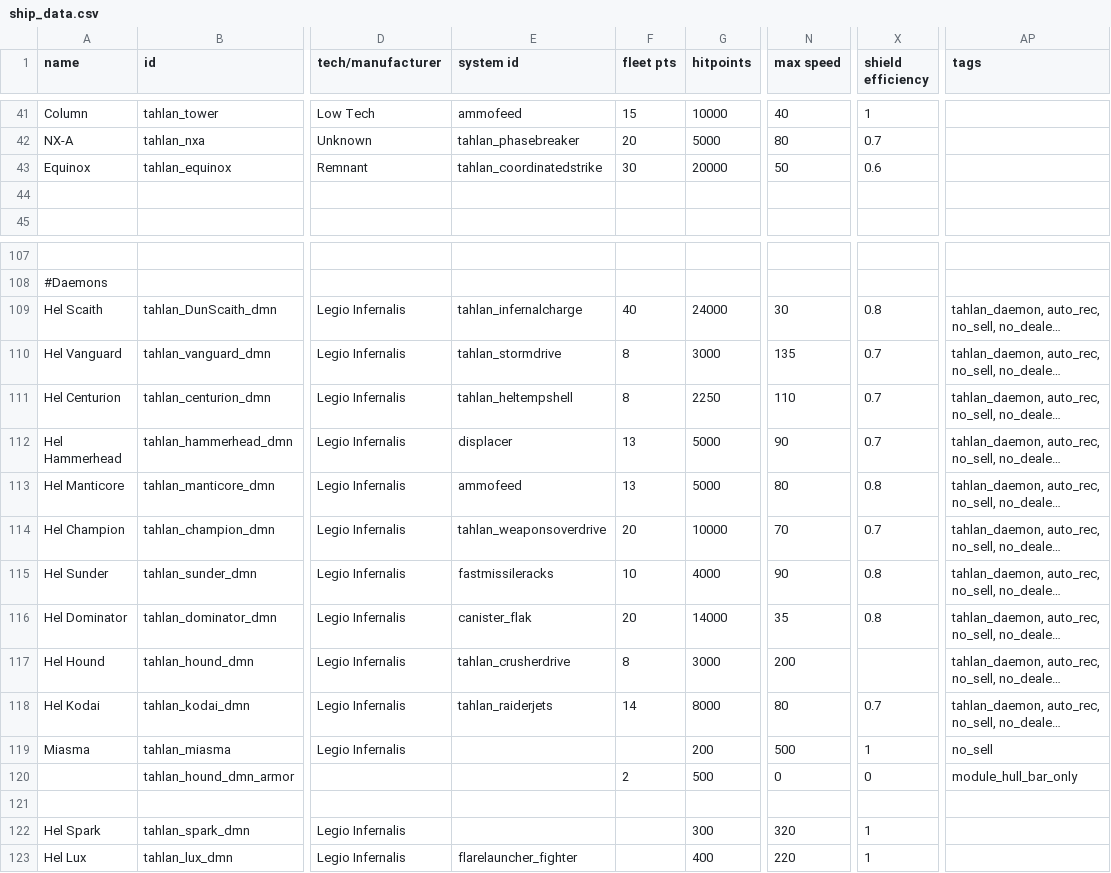
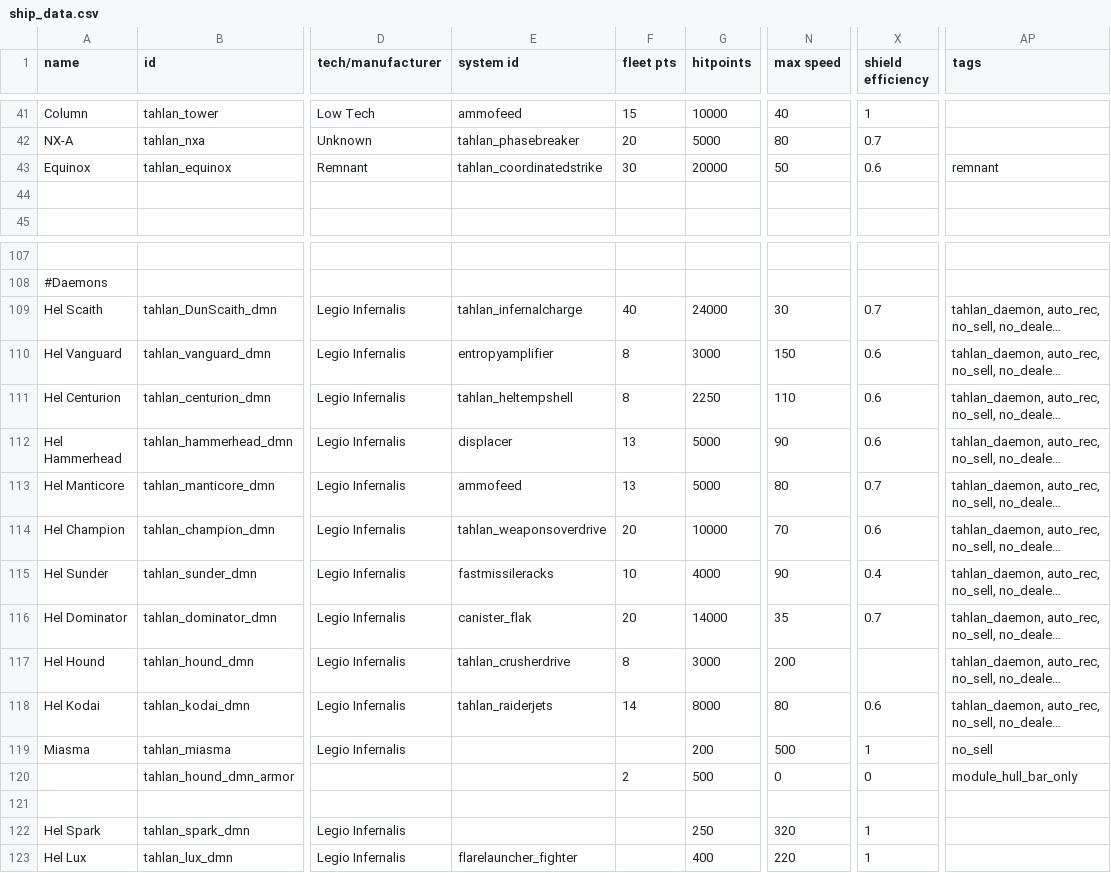
Before and after one commit to niatahl/tahlan-shipworks, a CSV file: data/hulls/ship_data.csv, drawn as a sheet; only a part is shown, gaps mark what is left out; long unchanged cells end in …; the diff names each change by its address in the sheet, - before the commit and + after, or states it on an @@ line.

```diff
--- a/data/hulls/ship_data.csv
+++ b/data/hulls/ship_data.csv
-AP43 (tags): (empty)
+AP43 (tags): remnant
-X109 (shield efficiency): 0.8
+X109 (shield efficiency): 0.7
-E110 (system id): tahlan_stormdrive
+E110 (system id): entropyamplifier
-N110 (max speed): 135
+N110 (max speed): 150
-X110:X112 (shield efficiency): 0.7
+X110:X112 (shield efficiency): 0.6
-X113 (shield efficiency): 0.8
+X113 (shield efficiency): 0.7
-X114 (shield efficiency): 0.7
+X114 (shield efficiency): 0.6
-X115 (shield efficiency): 0.8
+X115 (shield efficiency): 0.4
-X116 (shield efficiency): 0.8
+X116 (shield efficiency): 0.7
-X118 (shield efficiency): 0.7
+X118 (shield efficiency): 0.6
-G122 (hitpoints): 300
+G122 (hitpoints): 250
```
Also changed, not shown: data/config/modFiles/magicTrail_data.csv, data/hullmods/hull_mods.csv, 28 other files.
